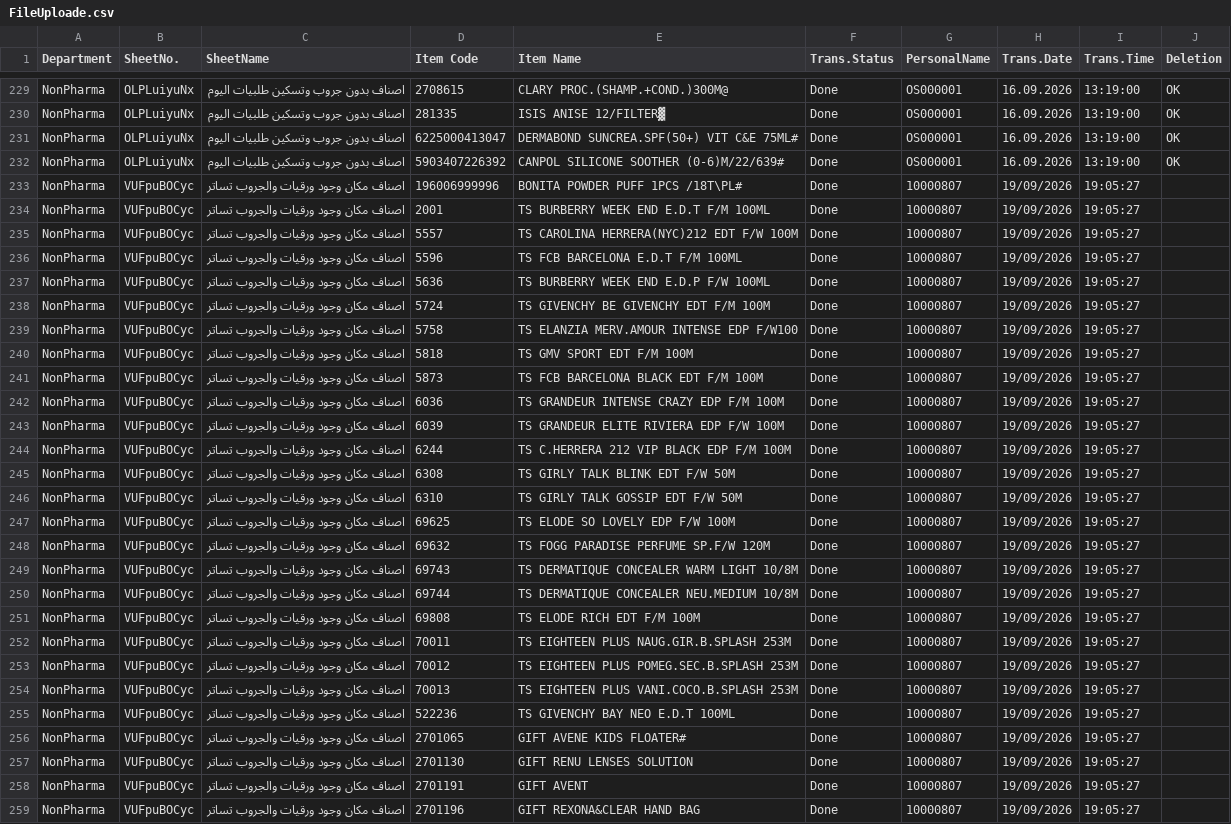
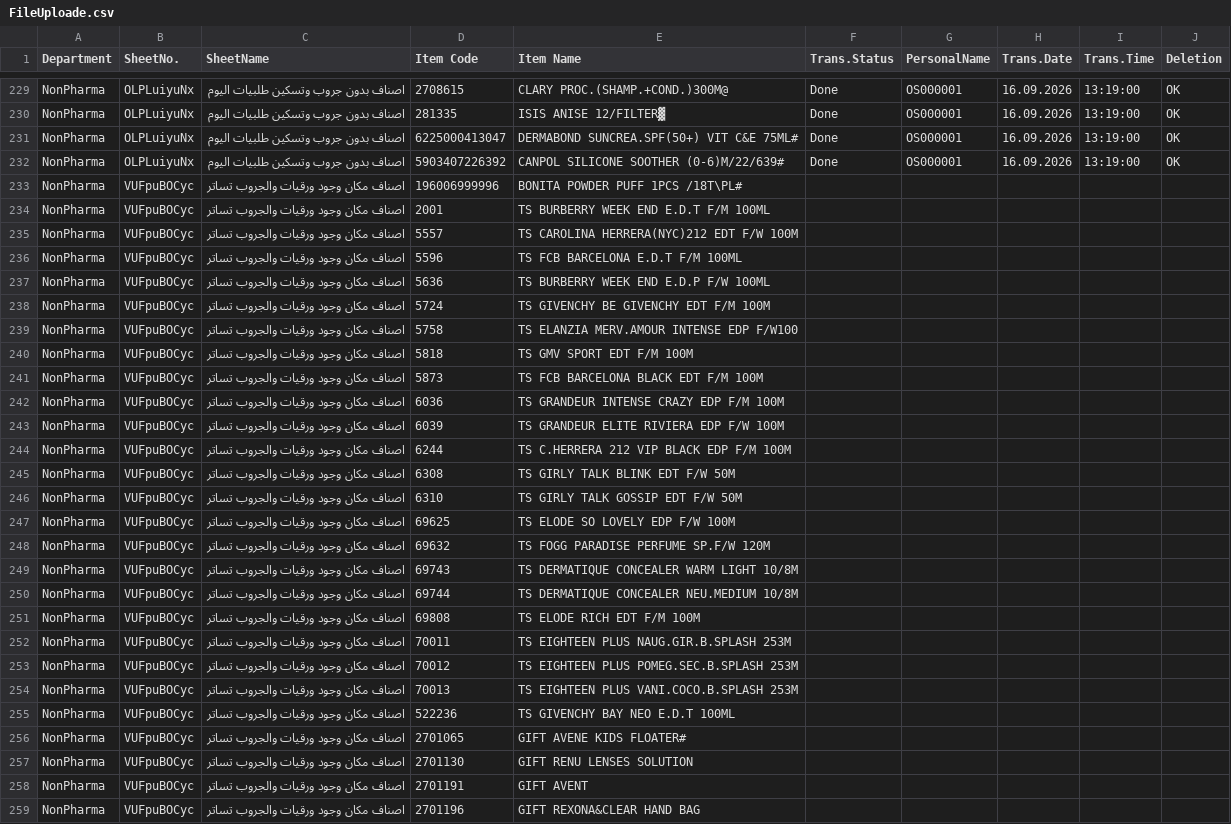
Before and after one commit to sysorapro/warehouse-scanner-Data, a CSV file: FileUploade.csv, drawn as a sheet; only a part is shown, gaps mark what is left out; the diff covers the shown part only; the diff names each change by its address in the sheet, - before the commit and + after, or states it on an @@ line.

Commit message:
Reset FileUploade records

```diff
--- a/FileUploade.csv
+++ b/FileUploade.csv
-F233:F259 (Trans.Status): Done
+F233:F259 (Trans.Status): (empty)
-G233:G259 (PersonalName): 10000807
+G233:G259 (PersonalName): (empty)
-H233:H259 (Trans.Date): 19/09/2026
+H233:H259 (Trans.Date): (empty)
-I233:I259 (Trans.Time): 19:05:27
+I233:I259 (Trans.Time): (empty)
```
Also changed, not shown: 52 edited cells elsewhere in this file.
